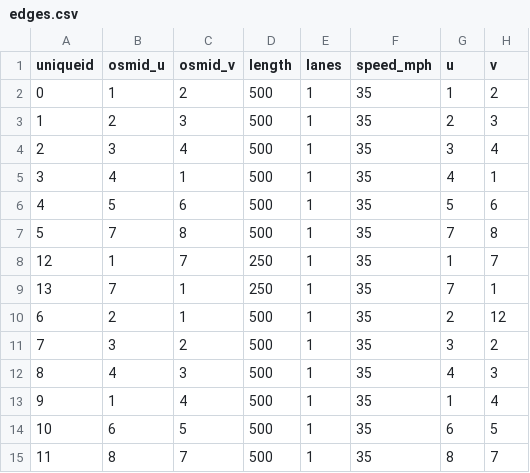
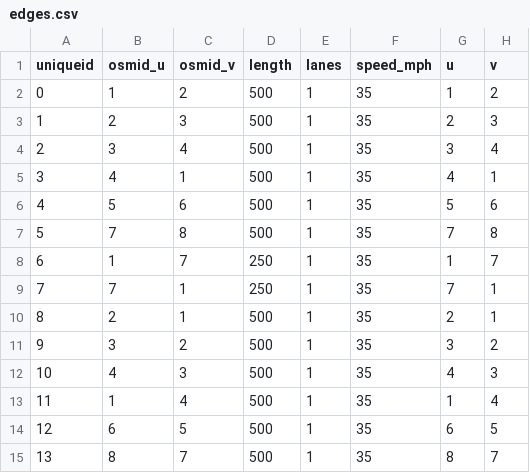
Before and after one commit to Xuan-1998/LPSim, a CSV file: LivingCity/berkeley_2018/toy_network/edges.csv, drawn as a sheet; the diff names each change by its address in the sheet, - before the commit and + after, or states it on an @@ line.

Commit message:
updated edges

```diff
--- a/LivingCity/berkeley_2018/toy_network/edges.csv
+++ b/LivingCity/berkeley_2018/toy_network/edges.csv
-A8 (uniqueid): 12
+A8 (uniqueid): 6
-A9 (uniqueid): 13
+A9 (uniqueid): 7
-A10 (uniqueid): 6
+A10 (uniqueid): 8
-H10 (v): 12
+H10 (v): 1
-A11 (uniqueid): 7
+A11 (uniqueid): 9
-A12 (uniqueid): 8
+A12 (uniqueid): 10
-A13 (uniqueid): 9
+A13 (uniqueid): 11
-A14 (uniqueid): 10
+A14 (uniqueid): 12
-A15 (uniqueid): 11
+A15 (uniqueid): 13
```
